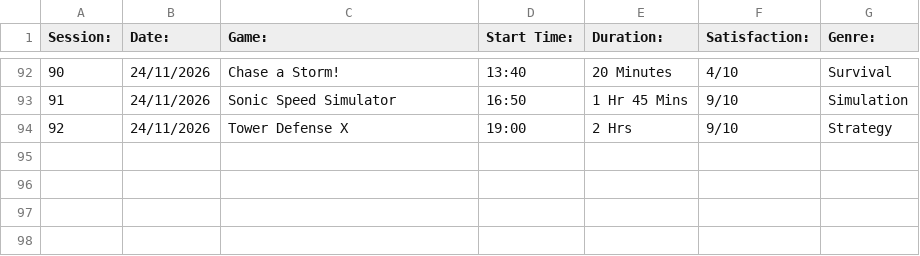
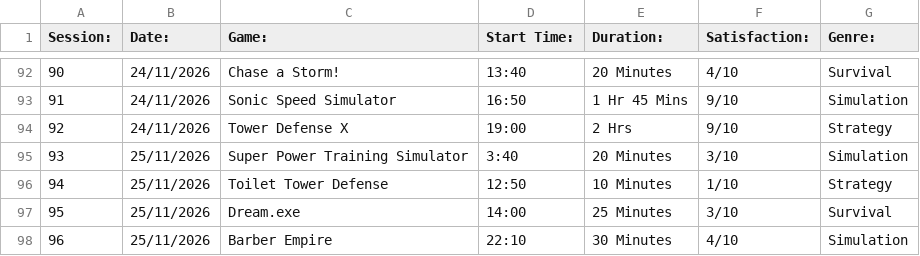
Before and after one commit to wasifali3612-droid/DearData-Roblox, a CSV file: Dear-Data - Sheet1 (6).csv, drawn as a sheet; only a part is shown, gaps mark what is left out; the diff names each change by its address in the sheet, - before the commit and + after, or states it on an @@ line.

Commit message:
Added sessions 93-96

```diff
--- a/Dear-Data - Sheet1 (6).csv
+++ b/Dear-Data - Sheet1 (6).csv
+row 95: 93 | 25/11/2026 | Super Power Training Simulator | 3:40 | 20 Minutes | 3/10 | Simulation
+row 96: 94 | 25/11/2026 | Toilet Tower Defense | 12:50 | 10 Minutes | 1/10 | Strategy
+row 97: 95 | 25/11/2026 | Dream.exe | 14:00 | 25 Minutes | 3/10 | Survival
+row 98: 96 | 25/11/2026 | Barber Empire | 22:10 | 30 Minutes | 4/10 | Simulation
```
